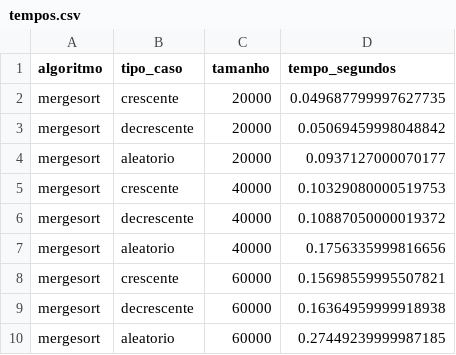
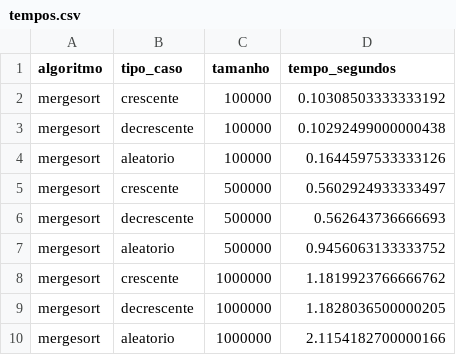
Before and after one commit to SamuelTorres51/Trabalhos-PAA, a CSV file: Trabalho01/results/files/mergesort/tempos.csv, drawn as a sheet.

```diff
--- a/Trabalho01/results/files/mergesort/tempos.csv
+++ b/Trabalho01/results/files/mergesort/tempos.csv
@@ -1,10 +1,10 @@
 algoritmo,tipo_caso,tamanho,tempo_segundos
-mergesort,crescente,20000,0.049687799997627735
-mergesort,decrescente,20000,0.05069459998048842
-mergesort,aleatorio,20000,0.0937127000070177
-mergesort,crescente,40000,0.10329080000519753
-mergesort,decrescente,40000,0.10887050000019372
-mergesort,aleatorio,40000,0.1756335999816656
-mergesort,crescente,60000,0.15698559995507821
-mergesort,decrescente,60000,0.16364959999918938
-mergesort,aleatorio,60000,0.27449239999987185
+mergesort,crescente,100000,0.10308503333333192
+mergesort,decrescente,100000,0.10292499000000438
+mergesort,aleatorio,100000,0.1644597533333126
+mergesort,crescente,500000,0.5602924933333497
+mergesort,decrescente,500000,0.562643736666693
+mergesort,aleatorio,500000,0.9456063133333752
+mergesort,crescente,1000000,1.1819923766666762
+mergesort,decrescente,1000000,1.1828036500000205
+mergesort,aleatorio,1000000,2.1154182700000166
```
Also changed, not shown: Trabalho01/results/files/timsort/tempos.csv, 12 other files.
